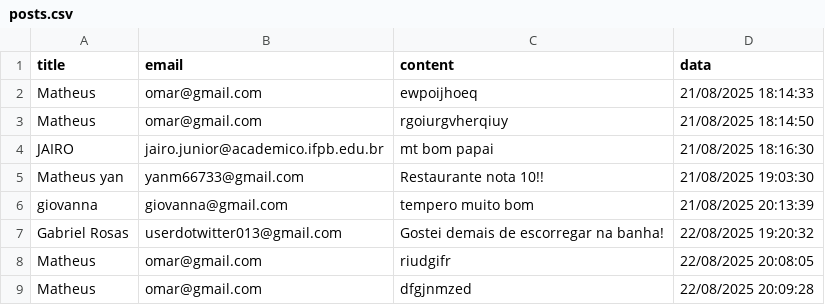
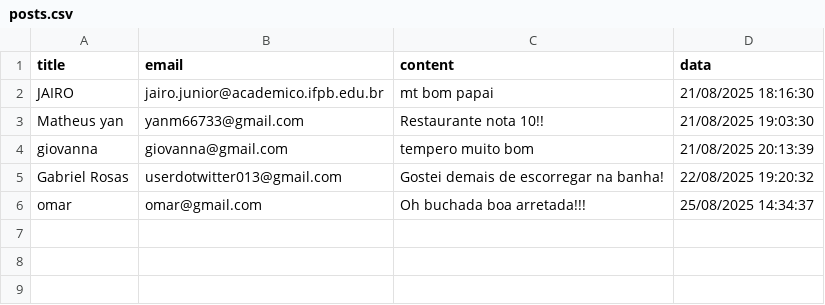
Before and after one commit to MatheusMachado16/EscorregaNaBanha, a CSV file: App/static/data/posts.csv, drawn as a sheet.

```diff
--- a/App/static/data/posts.csv
+++ b/App/static/data/posts.csv
@@ -1,4 +1,2 @@
 title,email,content,data
-Matheus,omar@gmail.com,ewpoijhoeq,21/08/2025 18:14:33
-Matheus,omar@gmail.com,rgoiurgvherqiuy,21/08/2025 18:14:50
 JAIRO,jairo.junior@academico.ifpb.edu.br,mt bom papai,21/08/2025 18:16:30
@@ -7,3 +5,2 @@ giovanna,giovanna@gmail.com,tempero muito bom,21/08/2025 20:13:39
 Gabriel Rosas,userdotwitter013@gmail.com,Gostei demais de escorregar na banha!,22/08/2025 19:20:32
-Matheus,omar@gmail.com,riudgifr,22/08/2025 20:08:05
-Matheus,omar@gmail.com,dfgjnmzed,22/08/2025 20:09:28
+omar,omar@gmail.com,Oh buchada boa arretada!!!,25/08/2025 14:34:37
```
Also changed, not shown: 7 other files.
